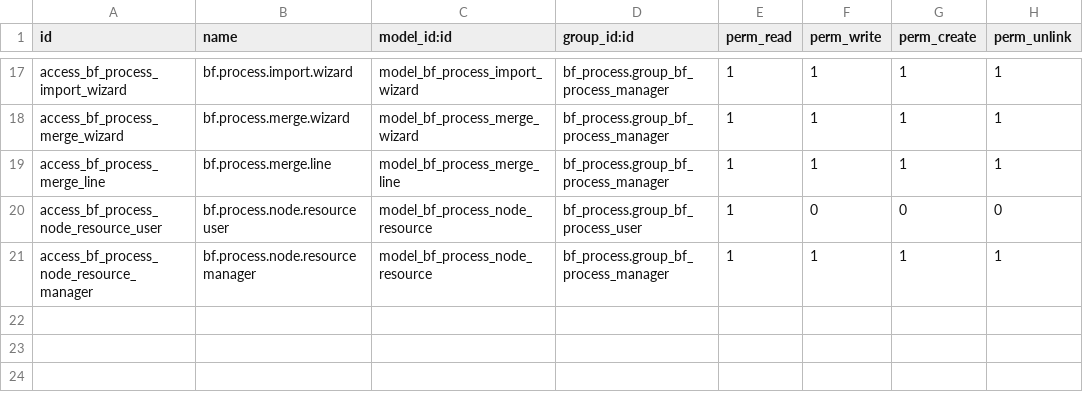
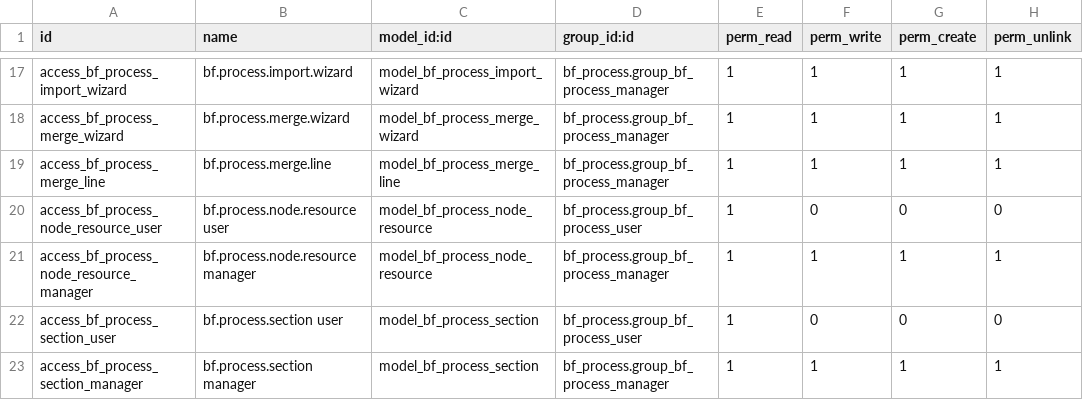
Before and after one commit to Symbifox/odoo-modules, a CSV file: bf_process/security/ir.model.access.csv, drawn as a sheet; only a part is shown, gaps mark what is left out.

Commit message:
bf_process: le livrable complet, et non plus seulement le tracé (v18.0.4.3.0)
Le PDF du module rendait une page par niveau, sans un mot autour. C'est ce
qu'il faut pour poser une carte dans un autre document, mais une cartographie
AS-IS qui ne dit ni d'où elle vient, ni ce qu'elle suppose, ni ce qu'elle ne
sait pas encore décrit une séquence, pas une performance.

« Générer le document » assemble désormais le livrable : couverture avec sa
légende dessinée par les mêmes primitives que la carte, sommaire, un niveau
par page, annexes, registre de validation et carte dépliée. Le bouton « Tracer
en PDF » rend toujours le tracé nu, inchangé — vérifié en comparant pages,
MediaBox et flux de contenu à version antérieure.

La prose vit en base, sur la carte, dans un nouveau modèle bf.process.section :
elle se gèle avec la version, et régénérer après une retouche du tracé redevient
un geste. Un seul modèle avec un genre plutôt qu'un modèle par section — les
hypothèses, les questions et les constats ont la même forme et ne diffèrent que
par leur regroupement. Une section vide est refusée, sauf au registre de
validation, dont la raison d'être est d'arriver vide.

Écrit en reportlab plutôt qu'en PyMuPDF, absent du conteneur : le module garde
sa promesse d'un tracé sans navigateur ni moteur typographique. Une balise HTML
inconnue conserve son contenu — perdre une phrase en silence serait le pire
comportement pour un livrable.

17 tests ajoutés, dont le contrôle central : le texte des sections se retrouve
bien dans le PDF, lu avec pdfminer.

```diff
--- a/bf_process/security/ir.model.access.csv
+++ b/bf_process/security/ir.model.access.csv
@@ -21 +21,3 @@ access_bf_process_node_resource_user,bf.process.node.resource user,model_bf_proc
 access_bf_process_node_resource_manager,bf.process.node.resource manager,model_bf_process_node_resource,bf_process.group_bf_process_manager,1,1,1,1
+access_bf_process_section_user,bf.process.section user,model_bf_process_section,bf_process.group_bf_process_user,1,0,0,0
+access_bf_process_section_manager,bf.process.section manager,model_bf_process_section,bf_process.group_bf_process_manager,1,1,1,1
```
Also changed, not shown: 10 other files.
